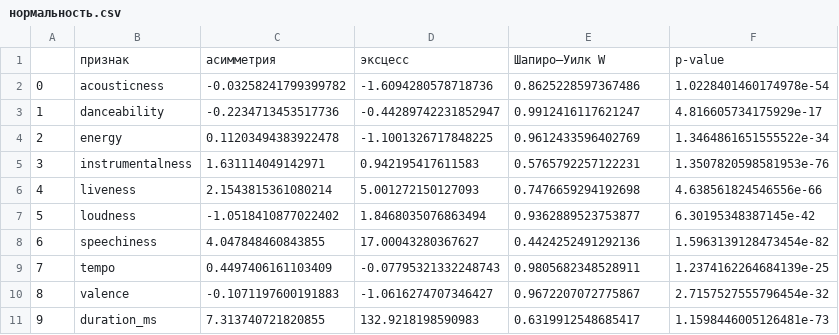
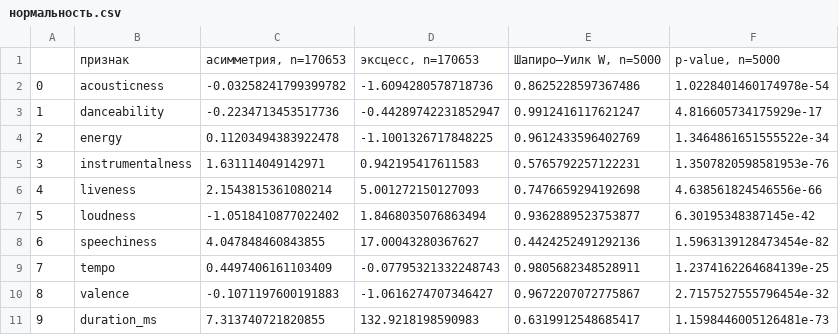
Before and after one commit to etnight15/AI-and-ML-3LB, a CSV file: results/нормальность.csv, drawn as a sheet.

```diff
--- a/results/нормальность.csv
+++ b/results/нормальность.csv
@@ -1,2 +1,2 @@
-,признак,асимметрия,эксцесс,Шапиро–Уилк W,p-value
+,признак,"асимметрия, n=170653","эксцесс, n=170653","Шапиро–Уилк W, n=5000","p-value, n=5000"
 0,acousticness,-0.03258241799399782,-1.6094280578718736,0.8625228597367486,1.0228401460174978e-54
```
Also changed, not shown: results/подбор_k_kmeans.csv, results/сравнение_методов.csv, 3 other files.
